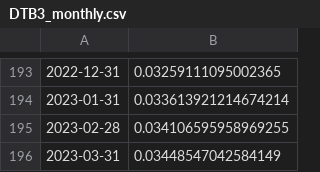
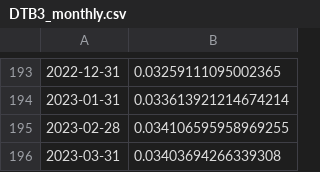
Before and after one commit to kwieczorek123/vix_project, a CSV file: DTB3_monthly.csv, drawn as a sheet; only a part is shown, gaps mark what is left out.

```diff
--- a/DTB3_monthly.csv
+++ b/DTB3_monthly.csv
@@ -195,2 +195,2 @@
 2023-02-28,0.034106595958969255
-2023-03-31,0.03448547042584149
+2023-03-31,0.03403694266339308
```
Also changed, not shown: data_pct_rf.csv, excess_returns.csv, 10 other files.
